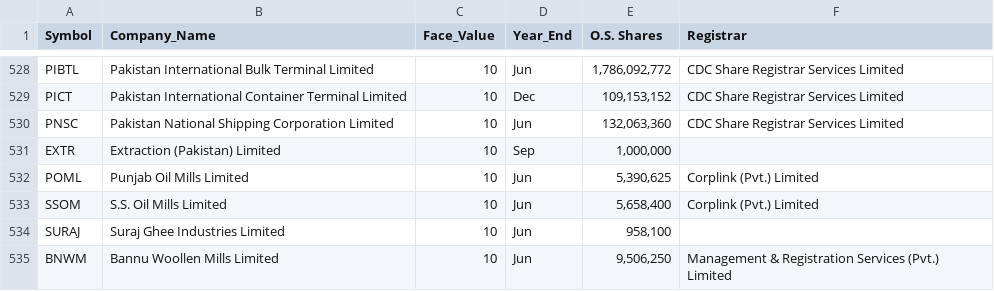
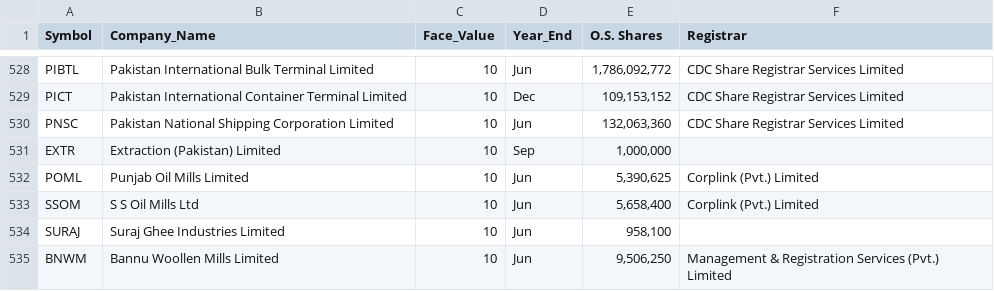
Before and after one commit to Hussainzeeshan/ohyess, a CSV file: list_of_all_compaines.csv, drawn as a sheet; only a part is shown, gaps mark what is left out.

Commit message:
Update list_of_all_compaines.csv

```diff
--- a/list_of_all_compaines.csv
+++ b/list_of_all_compaines.csv
@@ -532,3 +532,3 @@ EXTR,Extraction (Pakistan) Limited,10,Sep,"1,000,000",
 POML,Punjab Oil Mills Limited,10,Jun,"5,390,625",Corplink (Pvt.) Limited
-SSOM,S.S. Oil Mills Limited,10,Jun,"5,658,400",Corplink (Pvt.) Limited
+SSOM,S S Oil Mills Ltd,10,Jun,"5,658,400",Corplink (Pvt.) Limited
 SURAJ,Suraj Ghee Industries Limited,10,Jun,"958,100",
```
